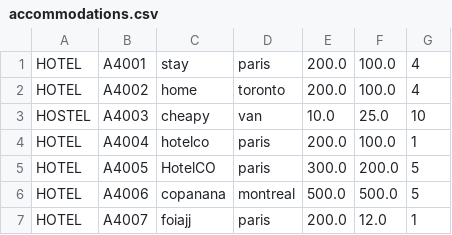
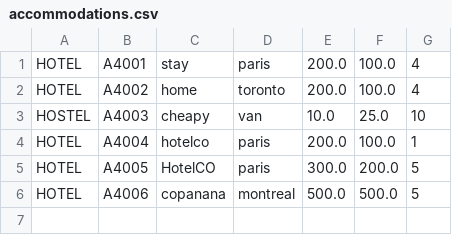
Before and after one commit to hace420/SmartTravel, a CSV file: output/data/accommodations.csv, drawn as a sheet; the diff names each change by its address in the sheet, - before the commit and + after, or states it on an @@ line.

```diff
--- a/output/data/accommodations.csv
+++ b/output/data/accommodations.csv
-row 7: HOTEL | A4007 | foiajj | paris | 200.0 | 12.0 | 1
```
Also changed, not shown: output/data/transportations.csv, output/data/trips.csv, 7 other files.
